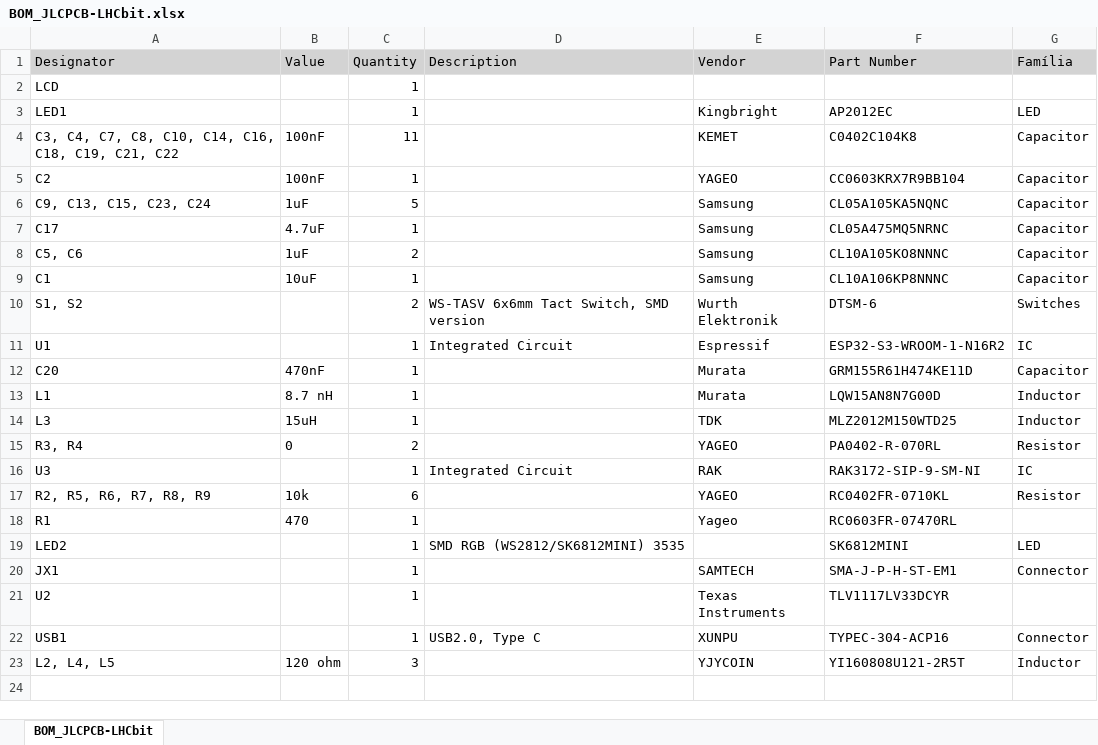
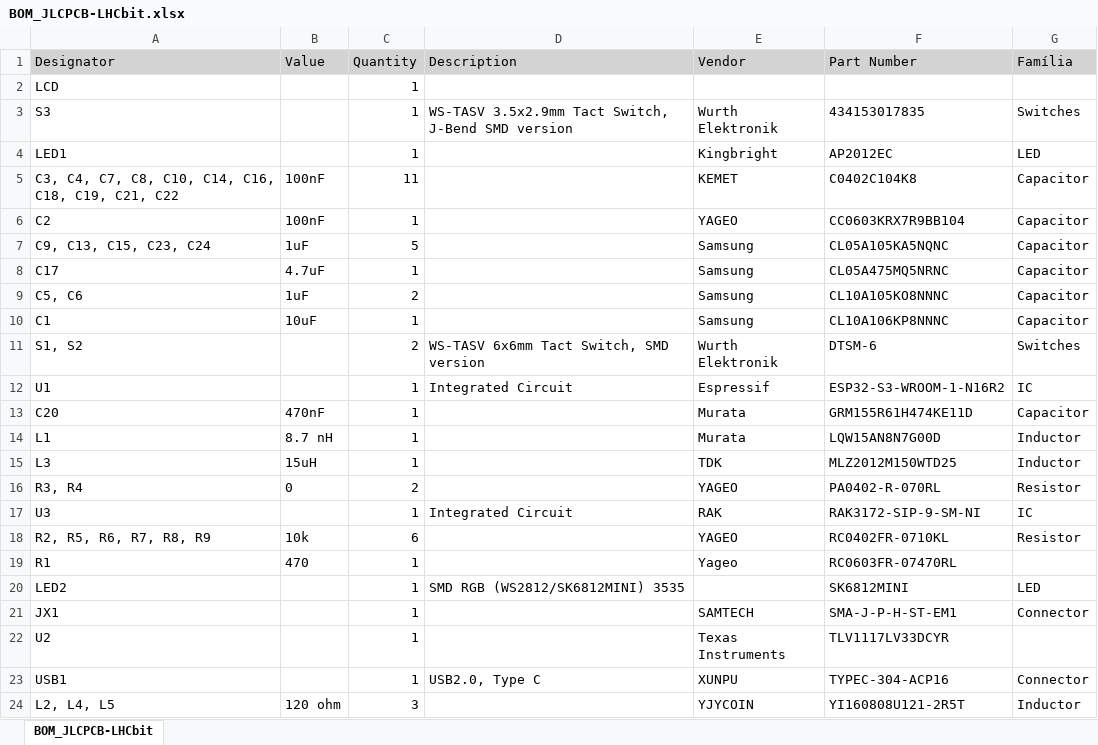
Before and after one commit to lhc/Hardware, an Excel workbook: LHCbit/altium/LHCbit/BOM/BOM_JLCPCB-LHCbit.xlsx, sheet BOM_JLCPCB-LHCbit, drawn as a sheet; values as stored, in another font and other column widths than the file's, no borders; the diff names each change by its address in the sheet, - before the commit and + after, or states it on an @@ line.

Commit message:
Added reset button for LHCbit

```diff
--- a/LHCbit/altium/LHCbit/BOM/BOM_JLCPCB-LHCbit.xlsx (sheet BOM_JLCPCB-LHCbit)
+++ b/LHCbit/altium/LHCbit/BOM/BOM_JLCPCB-LHCbit.xlsx (sheet BOM_JLCPCB-LHCbit)
+row 3: S3 |  | 1 | WS-TASV 3.5x2.9mm Tact Switch, J-Bend SMD version | Wurth Elektronik | 434153017835 | Switches
```
Also changed, not shown: 25 other files.
